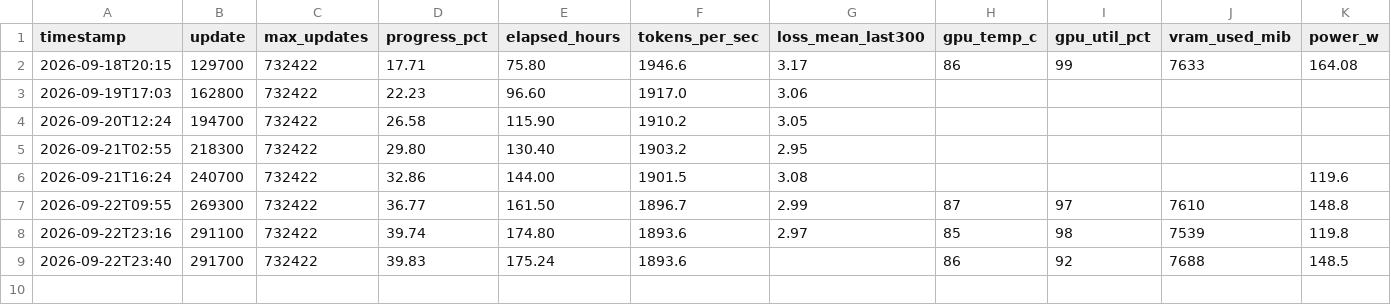
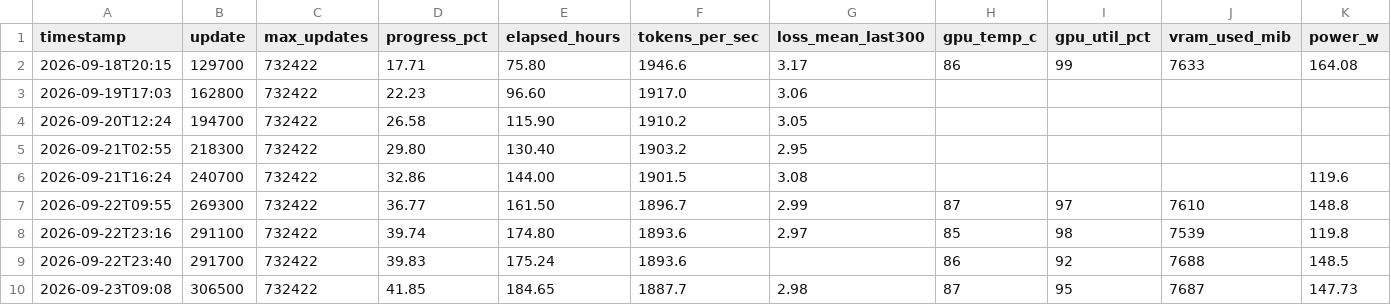
Before and after one commit to igal-abachi-dev/AI-LLM-Transformers-Edu-Model, a CSV file: reports/mf070-live-status-log.csv, drawn as a sheet; only a part is shown; rows hold the shown columns only; the diff names each change by its address in the sheet, - before the commit and + after, or states it on an @@ line.

```diff
--- a/reports/mf070-live-status-log.csv
+++ b/reports/mf070-live-status-log.csv
+row 10: 2026-09-23T09:08 | 306500 | 732422 | 41.85 | 184.65 | 1887.7 | 2.98 | 87 | 95 | 7687 | 147.73
```
Also changed, not shown: 1 other file.
